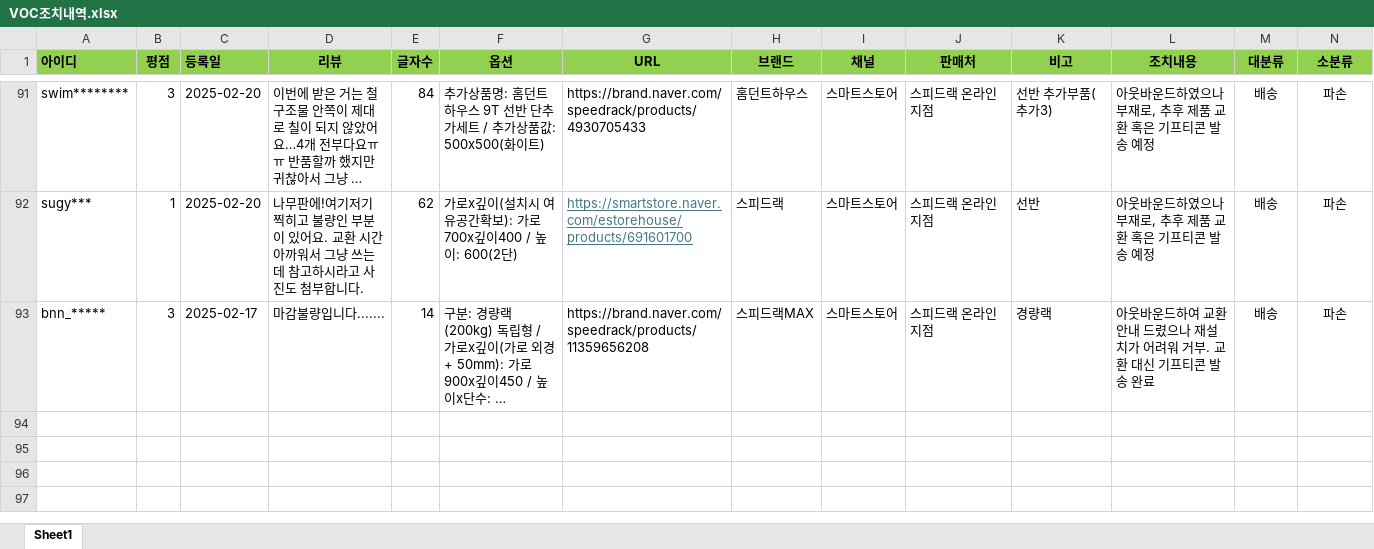
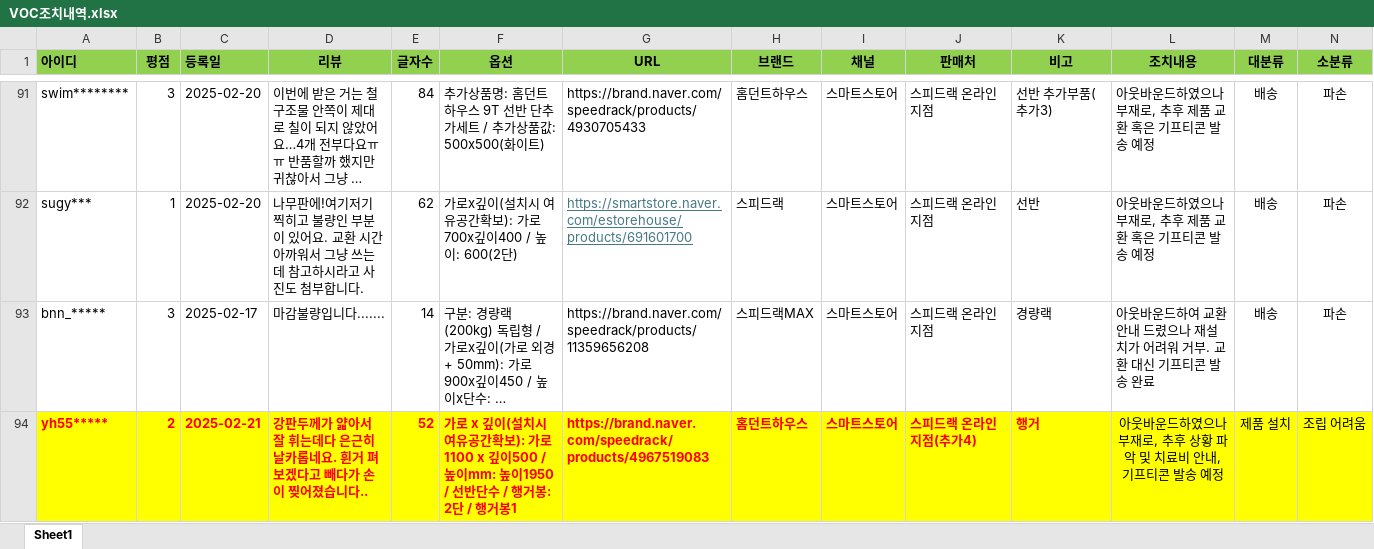
Before and after one commit to speedrack/VOC, an Excel workbook: VOC조치내역.xlsx, sheet Sheet1, drawn as a sheet; only a part is shown, gaps mark what is left out; long unchanged cells end in …; values as stored, in another font and other column widths than the file's, no borders; rows hold the shown columns only; the diff names each change by its address in the sheet, - before the commit and + after, or states it on an @@ line.

```diff
--- a/VOC조치내역.xlsx (sheet Sheet1)
+++ b/VOC조치내역.xlsx (sheet Sheet1)
+row 94: yh55***** | 2 | 2025-02-21 | 강판두께가 얇아서 잘 휘는데다 은근히 날카롭네요. 휜거 펴보겠다고 빼다가 손이 찢어졌습니다.. | 52 | 가로 x 깊이(설치시 여유공간확보): 가로1100 x 깊이500 / 높이mm: 높이1950 / 선반단수 / 행거봉: 2단 / 행거봉1 | https://brand.naver.com/speedrack/products/4967519083 | 홈던트하우스 | 스마트스토어 | 스피드랙 온라인지점(추가4) | 행거 | 아웃바운드하였으나 부재로, 추후 상황 파악 및 치료비 안내, 기프티콘 발송 예정 | 제품 설치 | 조립 어려움
```
Also changed, not shown: 4 other files.
